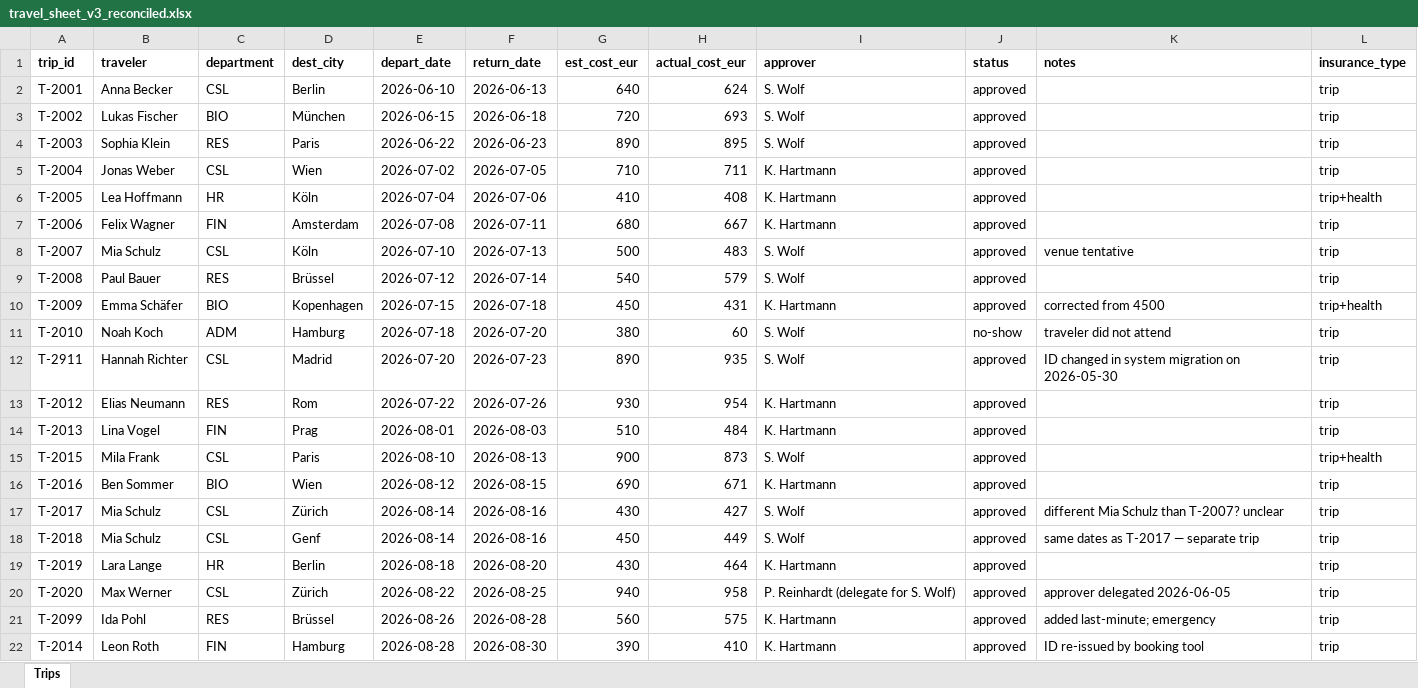
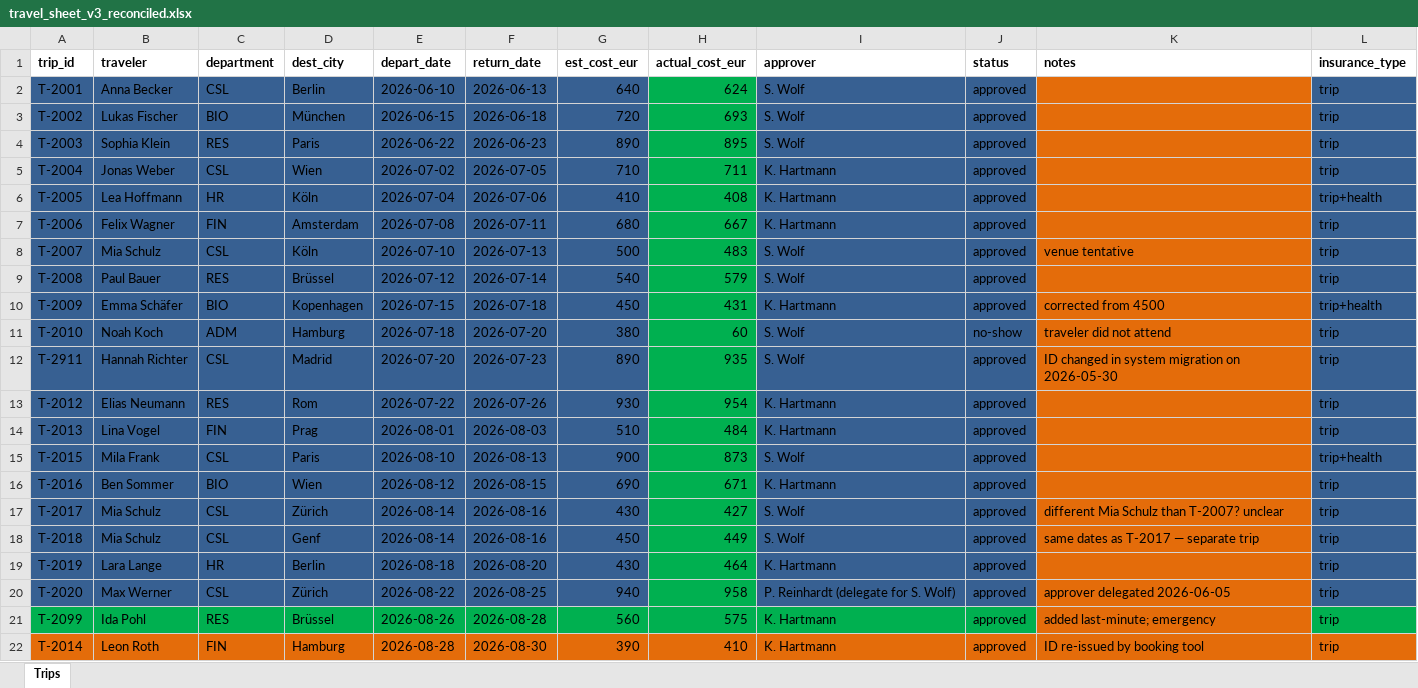
Before and after one commit to arezooHND/cispa-travel-snapshot-review-design, an Excel workbook: data/travel_sheet_v3_reconciled.xlsx, sheet Trips, drawn as a sheet; values as stored, in another font and other column widths than the file's, no borders; the diff names each change by its address in the sheet, - before the commit and + after, or states it on an @@ line.

Commit message:
Review and compare all three spreadsheet versions
- Opened and reviewed the planning, approved, and reconciled sheets
- Compared the snapshots to understand how trips changed over time
- Marked added, removed, and modified records
- Used colors to highlight different types of changes
- Highlighted more important changes more strongly and less important changes more subtly
- Identified unusual cases that might need special handling in the design
- Recorded observations to help decide what should be highlighted, filtered, or hidden in the final interface

```diff
--- a/data/travel_sheet_v3_reconciled.xlsx (sheet Trips)
+++ b/data/travel_sheet_v3_reconciled.xlsx (sheet Trips)
-A2:G20 fill: none
+A2:G20 fill: #376092
-H2:H20 fill: none
+H2:H20 fill: #00B050
-I2:J20 fill: none
+I2:J20 fill: #376092
-K2:K21 fill: none
+K2:K21 fill: #E46C0A
-L2:L20 fill: none
+L2:L20 fill: #376092
-A21:J21 fill: none
+A21:J21 fill: #00B050
-L21 fill: none
+L21 fill: #00B050
-A22:L22 fill: none
+A22:L22 fill: #E46C0A
```
Also changed, not shown: data/travel_sheet_v1_planning.xlsx, data/travel_sheet_v2_approved.xlsx.
